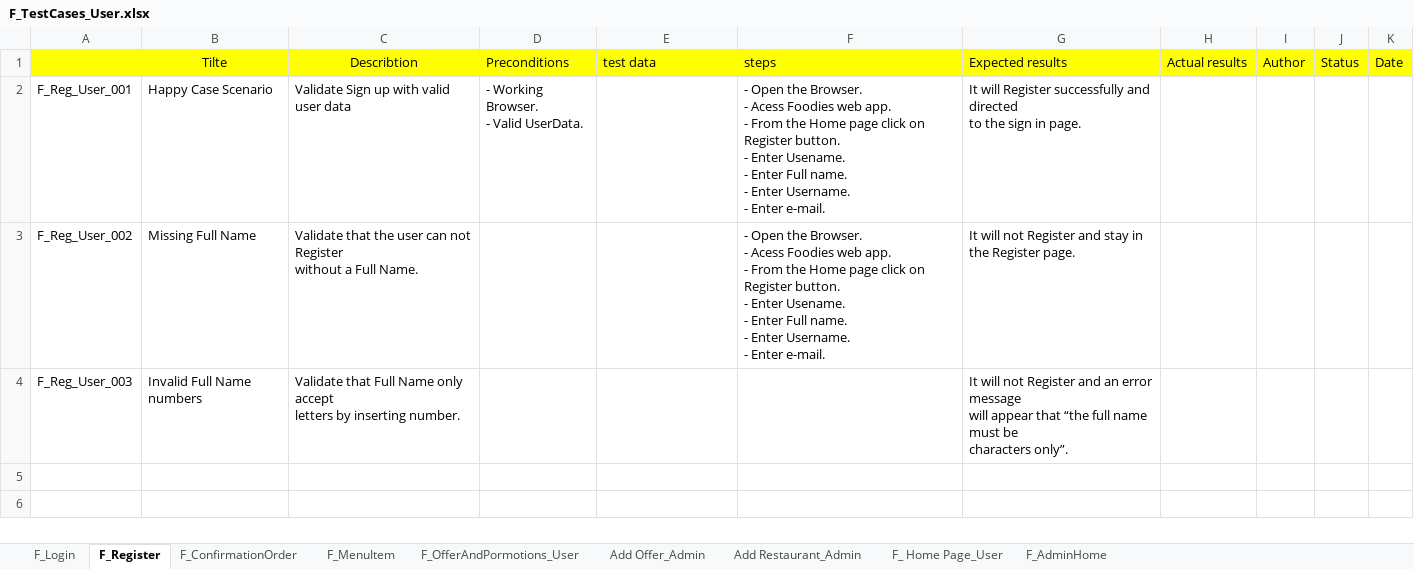
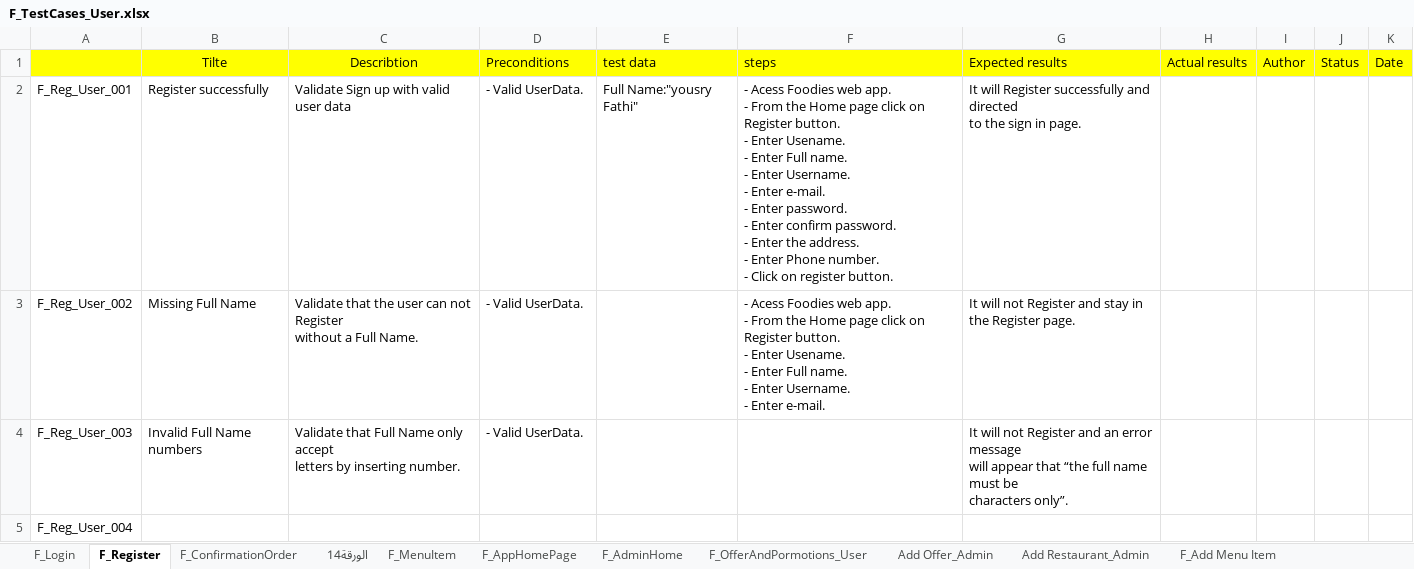
Before and after one commit to Aml-Nasser/QA_Foodies, an Excel workbook: Testing/F_TestCases_User.xlsx, sheet F_Register, drawn as a sheet; values as stored, in another font and other column widths than the file's, no borders; charts and pictures not drawn; ↵ is a line break in a cell; the diff names each change by its address in the sheet, - before the commit and + after, or states it on an @@ line.

Commit message:
edit draft testCases

```diff
--- a/Testing/F_TestCases_User.xlsx (sheet F_Register)
+++ b/Testing/F_TestCases_User.xlsx (sheet F_Register)
+sheet tab: الورقة14
+sheet tab: F_AppHomePage
+sheet tab: F_Add Menu Item
@@ sheet tab order changed: F_Login | F_Register | F_ConfirmationOrder | الورقة14 | F_MenuItem | F_AppHomePage | F_AdminHome | F_OfferAndPormotions_User | Add Offer_Admin | Add Restaurant_Admin | F_Add Menu Item @@
-B2 (Tilte): Happy Case Scenario
+B2 (Tilte): Register successfully
-D2 (Preconditions): - Working Browser. ↵ - Valid UserData.
+D2 (Preconditions): - Valid UserData.
-E2 (test data): (empty)
+E2 (test data): Full Name:"yousry Fathi"
-F2 (steps): - Open the Browser. ↵ - Acess Foodies web app. ↵ - From the Home page click on Register button. ↵ - Enter Usename. ↵ - Enter Full name. ↵ - Enter Username. ↵ - Enter e-mail.
+F2 (steps): - Acess Foodies web app. ↵ - From the Home page click on Register button. ↵ - Enter Usename. ↵ - Enter Full name. ↵ - Enter Username. ↵ - Enter e-mail. ↵ - Enter password. ↵ - Enter confirm password. ↵ - Enter the address. ↵ - Enter Phone number. ↵ - Click on register button.
-D3:D4 (Preconditions): (empty)
+D3:D4 (Preconditions): - Valid UserData.
-F3 (steps): - Open the Browser. ↵ - Acess Foodies…
+F3 (steps): - Acess Foodies…
+row 5: F_Reg_User_004
```
Also changed, not shown: sheet Add Offer_Admin, sheet Add Restaurant_Admin, sheet F_OfferAndPormotions_User, sheet F_MenuItem, sheet F_ Home Page_User, sheet F_ConfirmationOrder, 1 more sheet, charts or pictures.
